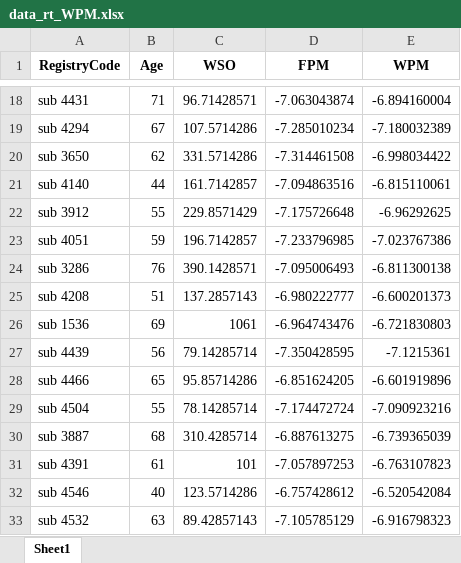
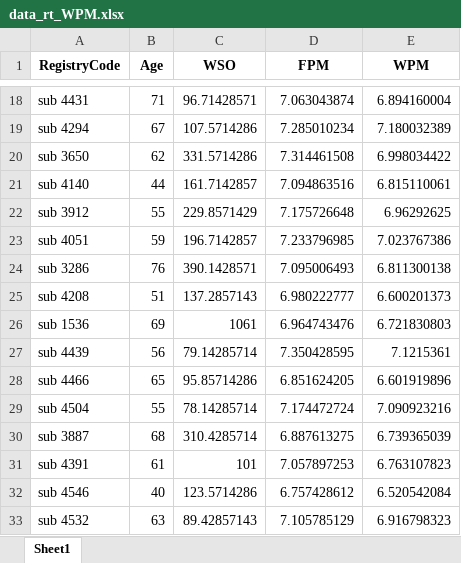
Before and after one commit to piasiegel/Statistics_MA_Thesis, an Excel workbook: RData/data_rt_WPM.xlsx, sheet Sheet1, drawn as a sheet; only a part is shown, gaps mark what is left out; values as stored, in another font and other column widths than the file's, no borders; the diff covers the shown part only; the diff names each change by its address in the sheet, - before the commit and + after, or states it on an @@ line.

```diff
--- a/RData/data_rt_WPM.xlsx (sheet Sheet1)
+++ b/RData/data_rt_WPM.xlsx (sheet Sheet1)
-D18 (FPM): -7.063043874
+D18 (FPM): 7.063043874
-E18 (WPM): -6.894160004
+E18 (WPM): 6.894160004
-D19 (FPM): -7.285010234
+D19 (FPM): 7.285010234
-E19 (WPM): -7.180032389
+E19 (WPM): 7.180032389
-D20 (FPM): -7.314461508
+D20 (FPM): 7.314461508
-E20 (WPM): -6.998034422
+E20 (WPM): 6.998034422
-D21 (FPM): -7.094863516
+D21 (FPM): 7.094863516
-E21 (WPM): -6.815110061
+E21 (WPM): 6.815110061
-D22 (FPM): -7.175726648
+D22 (FPM): 7.175726648
-E22 (WPM): -6.96292625
+E22 (WPM): 6.96292625
-D23 (FPM): -7.233796985
+D23 (FPM): 7.233796985
-E23 (WPM): -7.023767386
+E23 (WPM): 7.023767386
-D24 (FPM): -7.095006493
+D24 (FPM): 7.095006493
-E24 (WPM): -6.811300138
+E24 (WPM): 6.811300138
-D25 (FPM): -6.980222777
+D25 (FPM): 6.980222777
-E25 (WPM): -6.600201373
+E25 (WPM): 6.600201373
-D26 (FPM): -6.964743476
+D26 (FPM): 6.964743476
-E26 (WPM): -6.721830803
+E26 (WPM): 6.721830803
-D27 (FPM): -7.350428595
+D27 (FPM): 7.350428595
-E27 (WPM): -7.1215361
+E27 (WPM): 7.1215361
-D28 (FPM): -6.851624205
+D28 (FPM): 6.851624205
-E28 (WPM): -6.601919896
+E28 (WPM): 6.601919896
-D29 (FPM): -7.174472724
+D29 (FPM): 7.174472724
-E29 (WPM): -7.090923216
+E29 (WPM): 7.090923216
-D30 (FPM): -6.887613275
+D30 (FPM): 6.887613275
-E30 (WPM): -6.739365039
+E30 (WPM): 6.739365039
-D31 (FPM): -7.057897253
+D31 (FPM): 7.057897253
-E31 (WPM): -6.763107823
+E31 (WPM): 6.763107823
-D32 (FPM): -6.757428612
+D32 (FPM): 6.757428612
-E32 (WPM): -6.520542084
+E32 (WPM): 6.520542084
-D33 (FPM): -7.105785129
+D33 (FPM): 7.105785129
-E33 (WPM): -6.916798323
+E33 (WPM): 6.916798323
```
Also changed, not shown: 48 edited cells elsewhere in this sheet.
